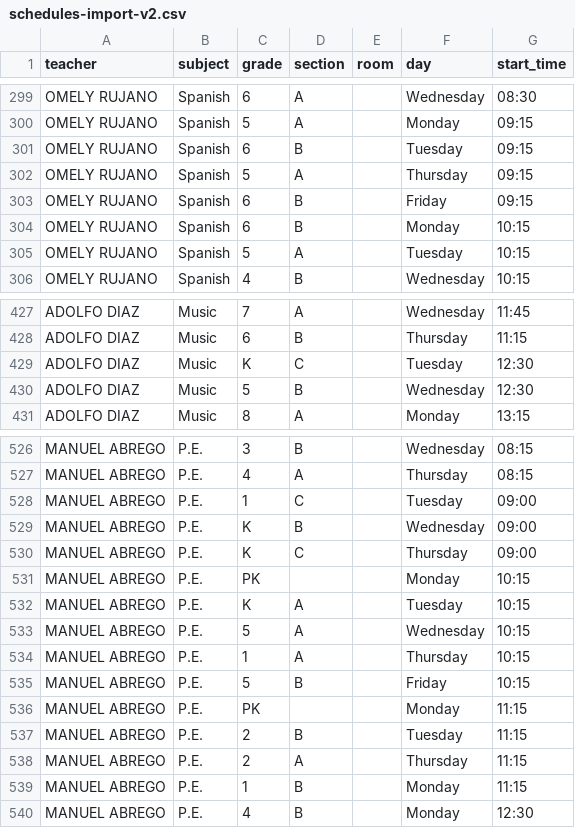
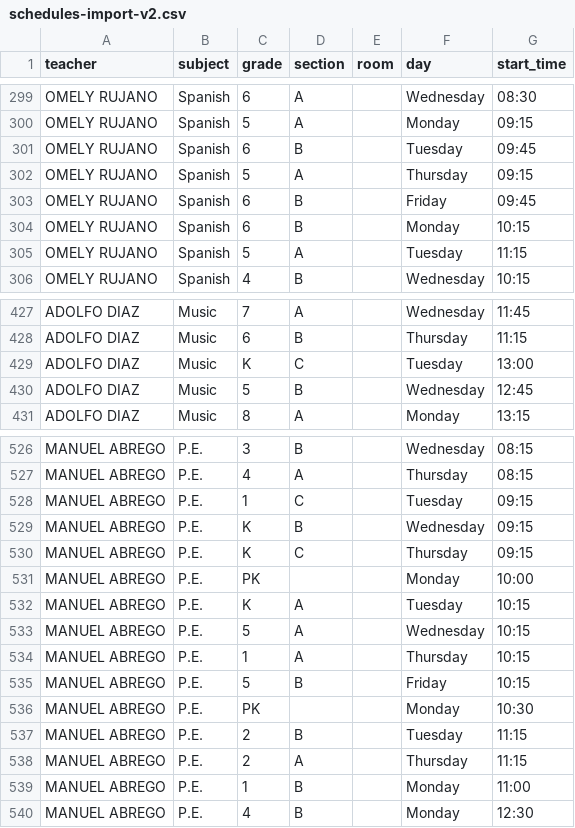
Before and after one commit to emiliojes/oxford-smart-scheduler, a CSV file: schedules-import-v2.csv, drawn as a sheet; only a part is shown, gaps mark what is left out.

Commit message:
fix: use embedded cell times as actual startTime override for special slots (Omely, Manuel, etc.)

```diff
--- a/schedules-import-v2.csv
+++ b/schedules-import-v2.csv
@@ -300,7 +300,7 @@ OMELY RUJANO,Spanish,6,A,,Wednesday,08:30
 OMELY RUJANO,Spanish,5,A,,Monday,09:15
-OMELY RUJANO,Spanish,6,B,,Tuesday,09:15
+OMELY RUJANO,Spanish,6,B,,Tuesday,09:45
 OMELY RUJANO,Spanish,5,A,,Thursday,09:15
-OMELY RUJANO,Spanish,6,B,,Friday,09:15
+OMELY RUJANO,Spanish,6,B,,Friday,09:45
 OMELY RUJANO,Spanish,6,B,,Monday,10:15
-OMELY RUJANO,Spanish,5,A,,Tuesday,10:15
+OMELY RUJANO,Spanish,5,A,,Tuesday,11:15
 OMELY RUJANO,Spanish,4,B,,Wednesday,10:15
@@ -428,4 +428,4 @@ ADOLFO DIAZ,Music,7,A,,Wednesday,11:45
 ADOLFO DIAZ,Music,6,B,,Thursday,11:15
-ADOLFO DIAZ,Music,K,C,,Tuesday,12:30
-ADOLFO DIAZ,Music,5,B,,Wednesday,12:30
+ADOLFO DIAZ,Music,K,C,,Tuesday,13:00
+ADOLFO DIAZ,Music,5,B,,Wednesday,12:45
 ADOLFO DIAZ,Music,8,A,,Monday,13:15
@@ -527,6 +527,6 @@ MANUEL ABREGO,P.E.,3,B,,Wednesday,08:15
 MANUEL ABREGO,P.E.,4,A,,Thursday,08:15
-MANUEL ABREGO,P.E.,1,C,,Tuesday,09:00
-MANUEL ABREGO,P.E.,K,B,,Wednesday,09:00
-MANUEL ABREGO,P.E.,K,C,,Thursday,09:00
-MANUEL ABREGO,P.E.,PK,,,Monday,10:15
+MANUEL ABREGO,P.E.,1,C,,Tuesday,09:15
+MANUEL ABREGO,P.E.,K,B,,Wednesday,09:15
+MANUEL ABREGO,P.E.,K,C,,Thursday,09:15
+MANUEL ABREGO,P.E.,PK,,,Monday,10:00
 MANUEL ABREGO,P.E.,K,A,,Tuesday,10:15
@@ -535,6 +535,6 @@ MANUEL ABREGO,P.E.,1,A,,Thursday,10:15
 MANUEL ABREGO,P.E.,5,B,,Friday,10:15
-MANUEL ABREGO,P.E.,PK,,,Monday,11:15
+MANUEL ABREGO,P.E.,PK,,,Monday,10:30
 MANUEL ABREGO,P.E.,2,B,,Tuesday,11:15
 MANUEL ABREGO,P.E.,2,A,,Thursday,11:15
-MANUEL ABREGO,P.E.,1,B,,Monday,11:15
+MANUEL ABREGO,P.E.,1,B,,Monday,11:00
 MANUEL ABREGO,P.E.,4,B,,Monday,12:30
```
Also changed, not shown: 1 other file.
